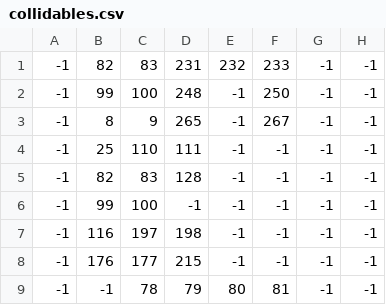
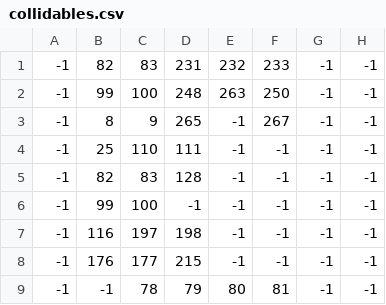
Before and after one commit to tinatams/FinalProject, a CSV file: res/maps/mine/collidables.csv, drawn as a sheet; only a part is shown; the diff names each change by its address in the sheet, - before the commit and + after, or states it on an @@ line.

Commit message:
fixed mines

```diff
--- a/res/maps/mine/collidables.csv
+++ b/res/maps/mine/collidables.csv
-E2: -1
+E2: 263
```
